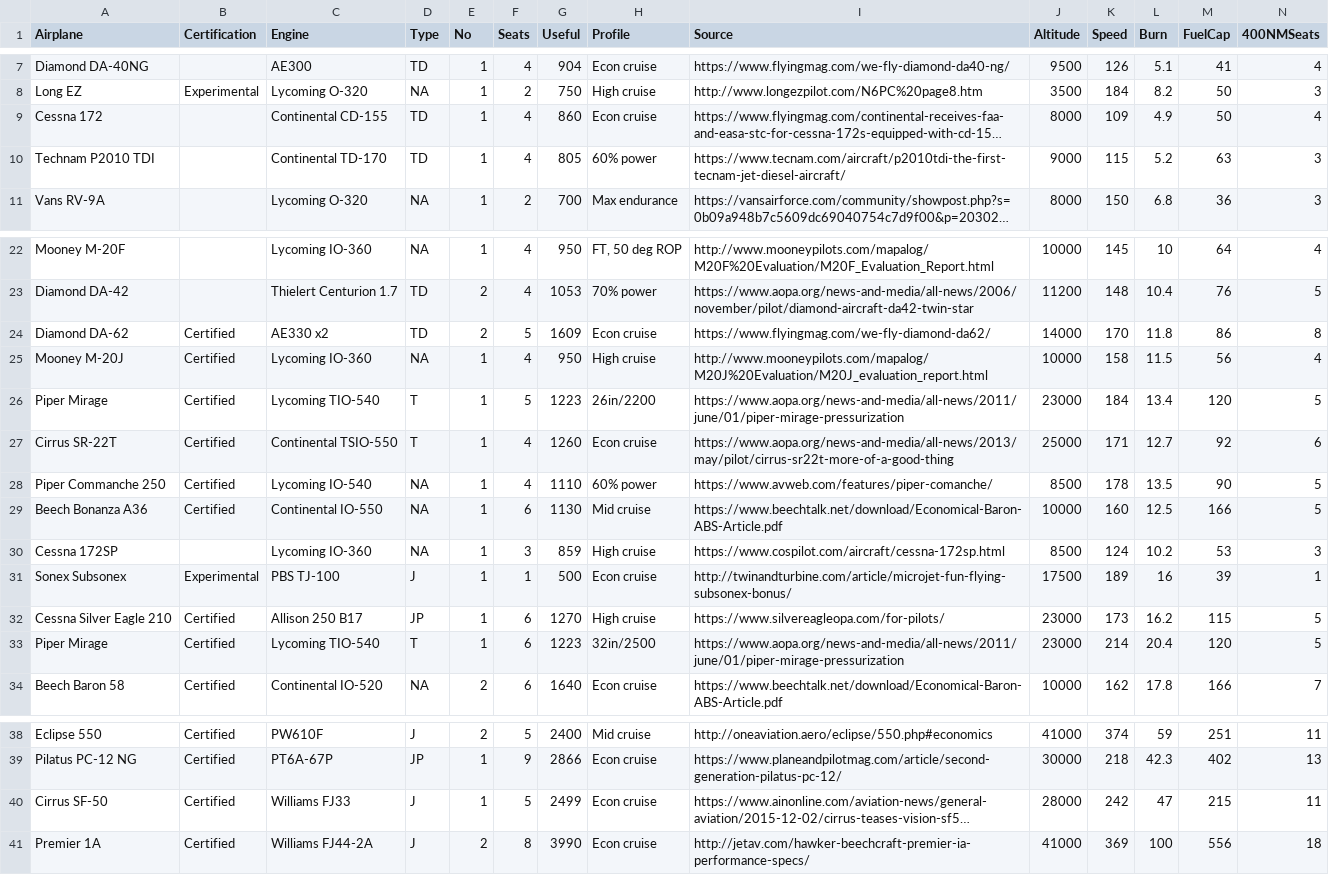
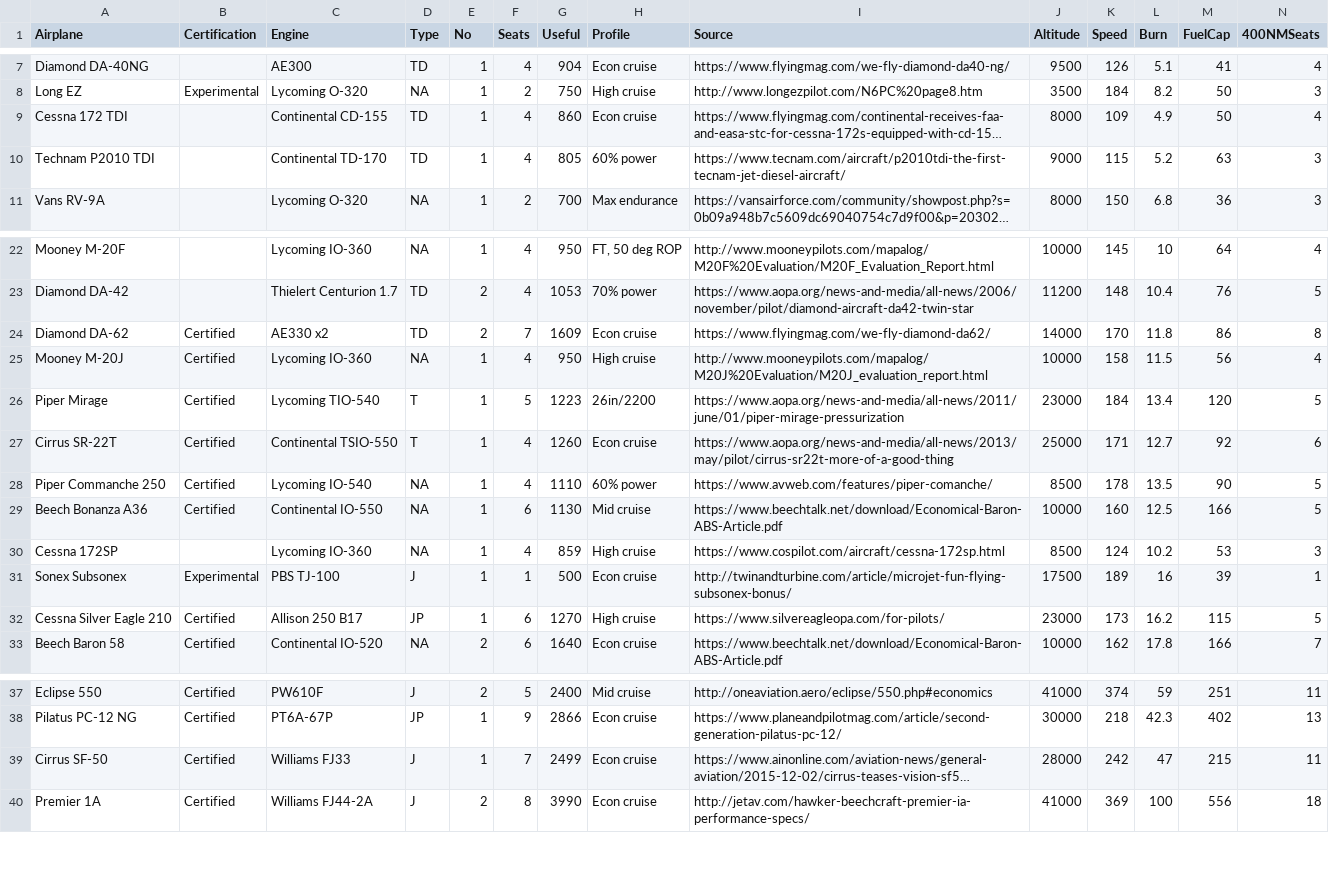
Before and after one commit to Kaizen-Labs-Inc/svelte-d3-lunch-and-learn, a CSV file: comparison/aircraft_data.csv, drawn as a sheet; only a part is shown, gaps mark what is left out; long unchanged cells end in …; removed rows and columns are numbered as before the commit, all else as after; rows hold the shown columns only; the diff names each change by its address in the sheet, - before the commit and + after, or states it on an @@ line.

```diff
--- a/comparison/aircraft_data.csv
+++ b/comparison/aircraft_data.csv
-A9 (Airplane): Cessna 172
+A9 (Airplane): Cessna 172 TDI
-F24 (Seats): 5
+F24 (Seats): 7
-F30 (Seats): 3
+F30 (Seats): 4
-row 33: Piper Mirage | Certified | Lycoming TIO-540 | T | 1 | 6 | 1223 | 32in/2500 | https://www.aopa.org/news-and-media/all-news/2011/june/01/piper-mirage-pressurization | 23000 | 214 | 20.4 | 120 | 5
-F39 (Seats): 5
+F39 (Seats): 7
```
Also changed, not shown: end/public/aircraft_data.csv, 2 other files.
